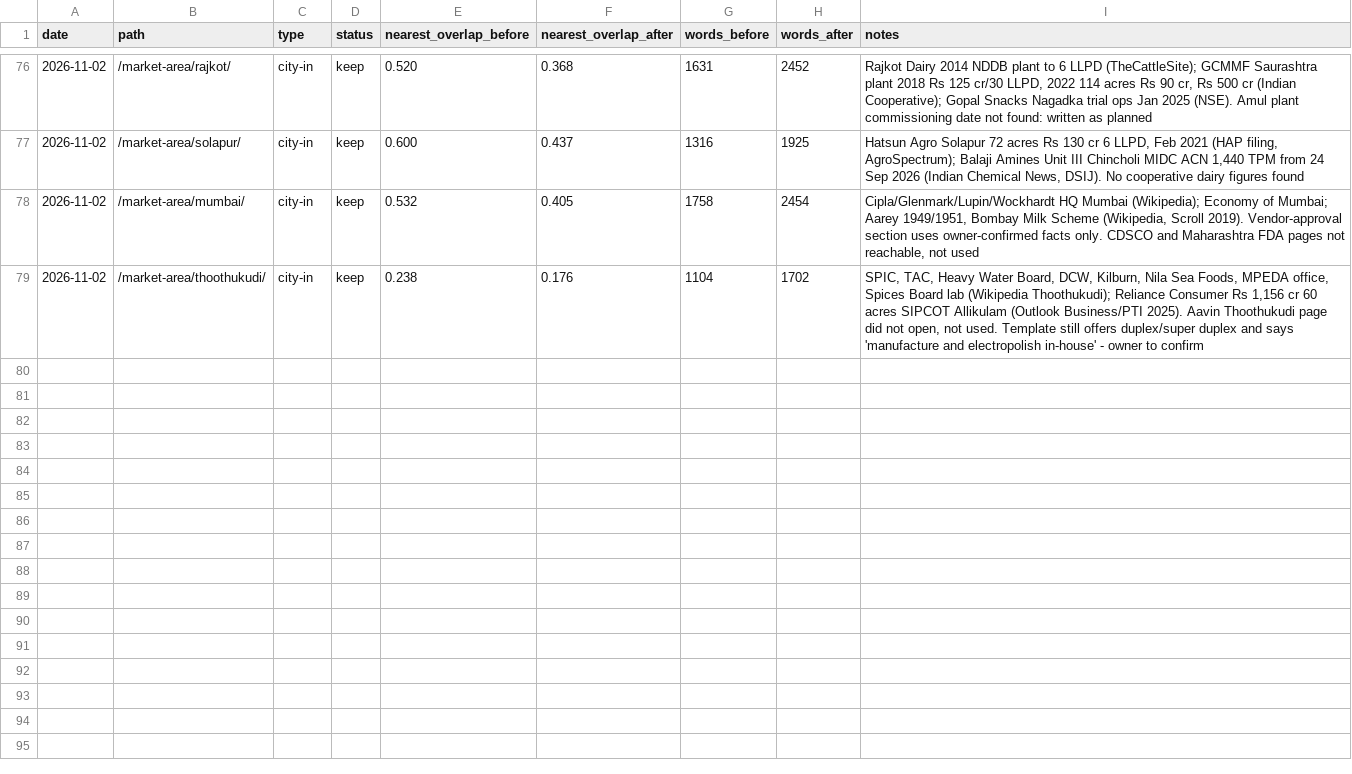
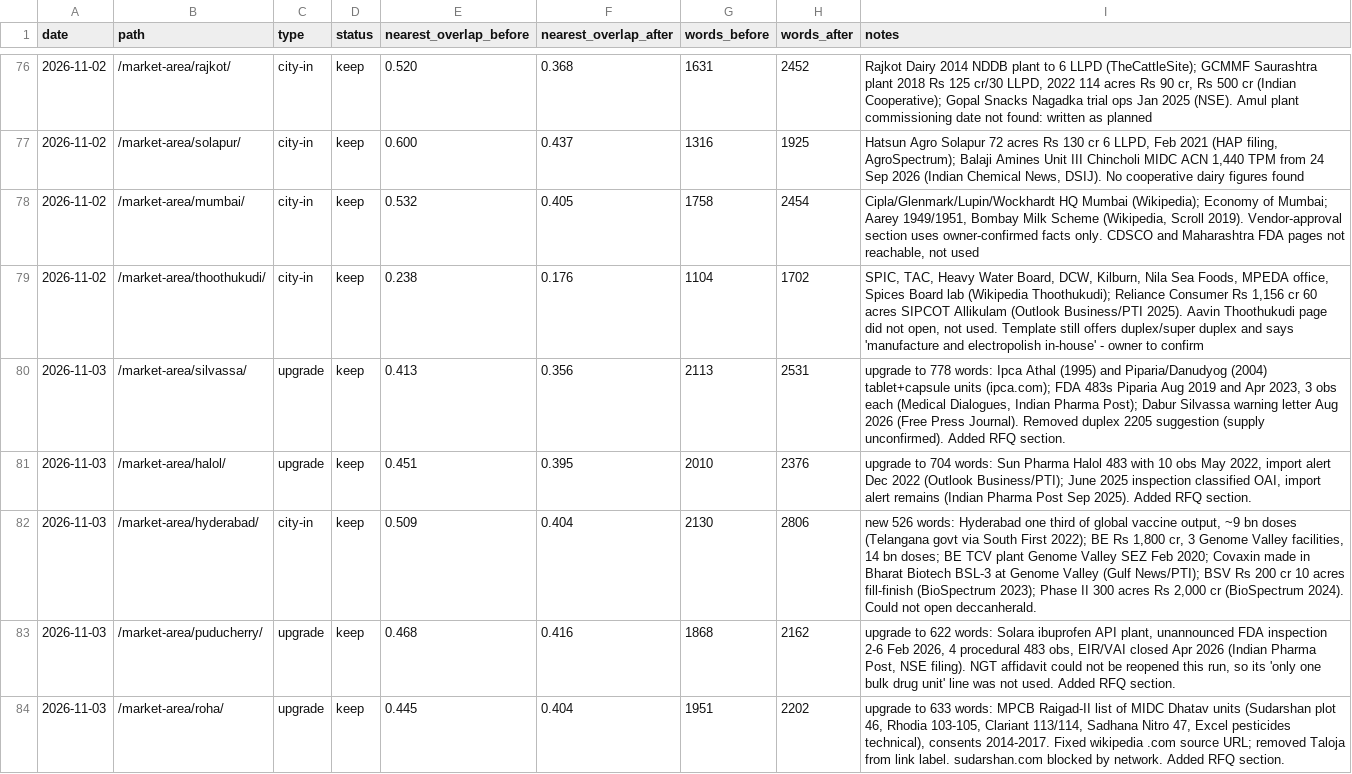
Before and after one commit to errorr990551-svg/sakshi-fr, a TSV file: seo-autoresearch/results.tsv, drawn as a sheet; only a part is shown, gaps mark what is left out; the diff names each change by its address in the sheet, - before the commit and + after, or states it on an @@ line.

```diff
--- a/seo-autoresearch/results.tsv
+++ b/seo-autoresearch/results.tsv
+row 80: 2026-11-03 | /market-area/silvassa/ | upgrade | keep | 0.413 | 0.356 | 2113 | 2531 | upgrade to 778 words: Ipca Athal (1995) and Piparia/Danudyog (2004) tablet+capsule units (ipca.com); FDA 483s Piparia Aug 2019 and Apr 2023, 3 obs each (Medical Dialogues, Indian Pharma Post); Dabur Silvassa warning letter Aug 2026 (Free Press Journal). Removed duplex 2205 suggestion (supply unconfirmed). Added RFQ section.
+row 81: 2026-11-03 | /market-area/halol/ | upgrade | keep | 0.451 | 0.395 | 2010 | 2376 | upgrade to 704 words: Sun Pharma Halol 483 with 10 obs May 2022, import alert Dec 2022 (Outlook Business/PTI); June 2025 inspection classified OAI, import alert remains (Indian Pharma Post Sep 2025). Added RFQ section.
+row 82: 2026-11-03 | /market-area/hyderabad/ | city-in | keep | 0.509 | 0.404 | 2130 | 2806 | new 526 words: Hyderabad one third of global vaccine output, ~9 bn doses (Telangana govt via South First 2022); BE Rs 1,800 cr, 3 Genome Valley facilities, 14 bn doses; BE TCV plant Genome Valley SEZ Feb 2020; Covaxin made in Bharat Biotech BSL-3 at Genome Valley (Gulf News/PTI); BSV Rs 200 cr 10 acres fill-finish (BioSpectrum 2023); Phase II 300 acres Rs 2,000 cr (BioSpectrum 2024). Could not open deccanherald.
+row 83: 2026-11-03 | /market-area/puducherry/ | upgrade | keep | 0.468 | 0.416 | 1868 | 2162 | upgrade to 622 words: Solara ibuprofen API plant, unannounced FDA inspection 2-6 Feb 2026, 4 procedural 483 obs, EIR/VAI closed Apr 2026 (Indian Pharma Post, NSE filing). NGT affidavit could not be reopened this run, so its 'only one bulk drug unit' line was not used. Added RFQ section.
+row 84: 2026-11-03 | /market-area/roha/ | upgrade | keep | 0.445 | 0.404 | 1951 | 2202 | upgrade to 633 words: MPCB Raigad-II list of MIDC Dhatav units (Sudarshan plot 46, Rhodia 103-105, Clariant 113/114, Sadhana Nitro 47, Excel pesticides technical), consents 2014-2017. Fixed wikipedia .com source URL; removed Taloja from link label. sudarshan.com blocked by network. Added RFQ section.
```
Also changed, not shown: 8 other files.
